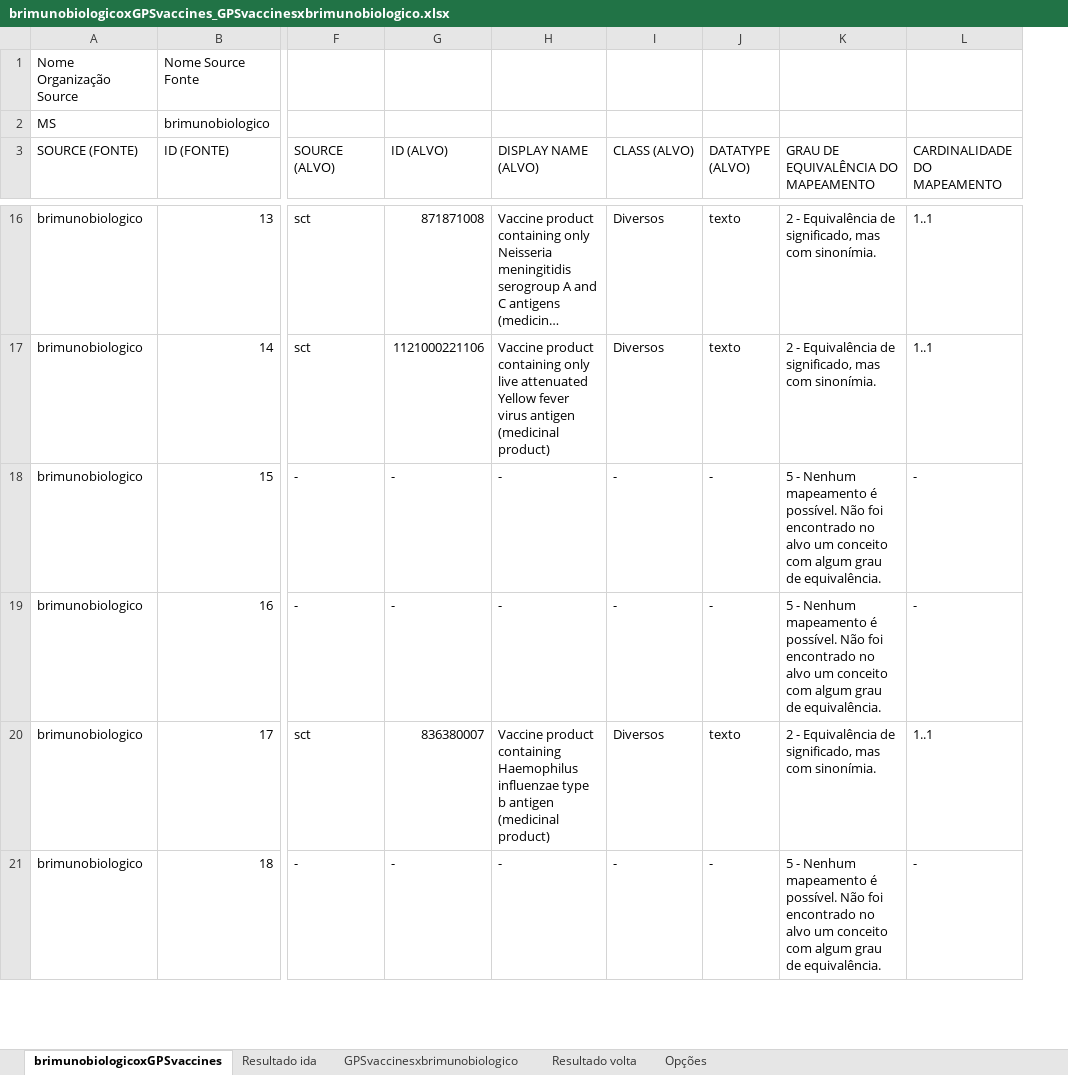
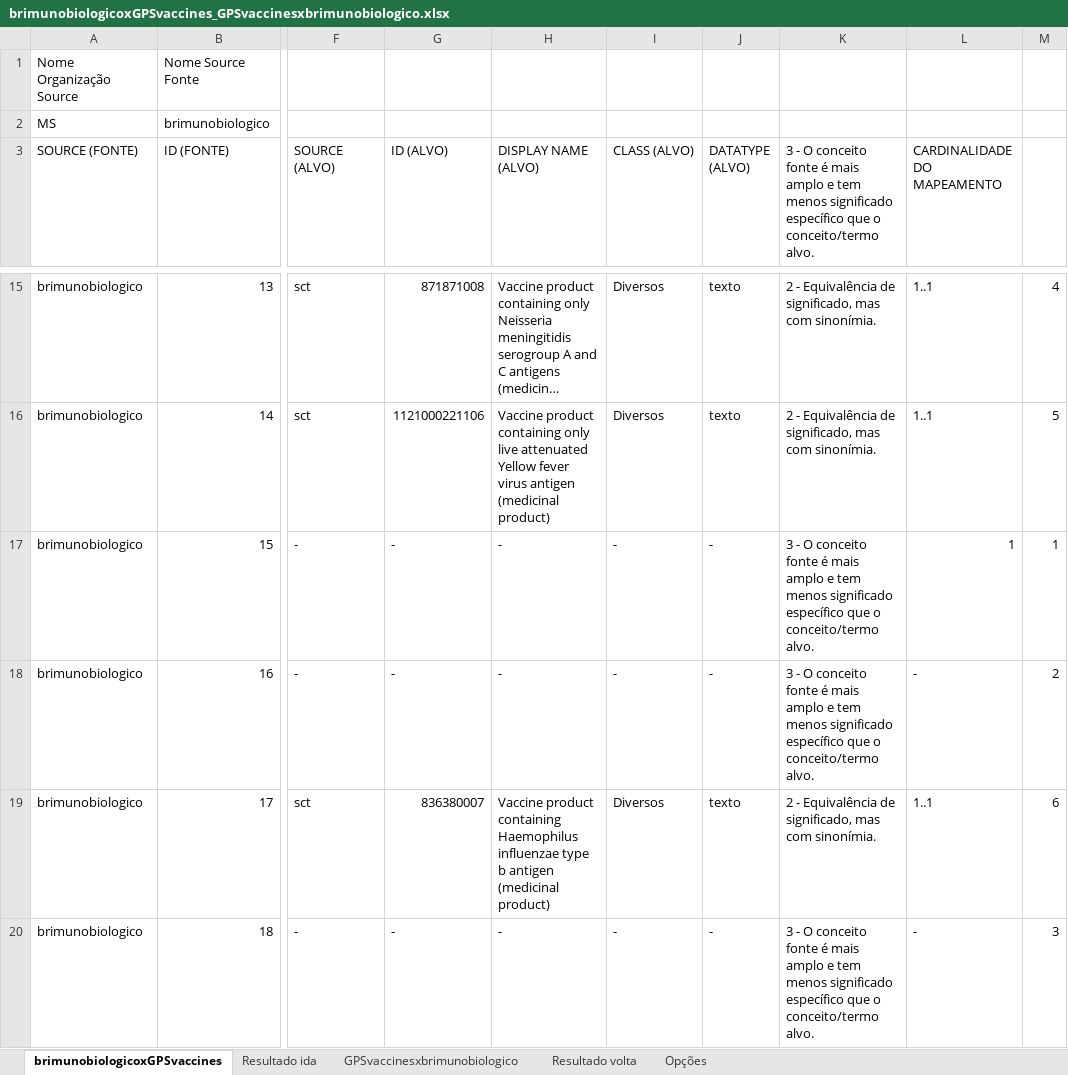
Before and after one commit to moaassis/https-git-codecommit.sa-east-1.amazonaws.com-v1-repos-ips-brasil-documentos, an Excel workbook: Entregaveis/1.RepositorioSemantico/Imunizacao/ConceptMap/brimunobiologicoxGPSvaccines_GPSvaccinesxbrimunobiologico.xlsx, sheet brimunobiologicoxGPSvaccines, drawn as a sheet; only a part is shown, gaps mark what is left out; long unchanged cells end in …; values as stored, in another font and other column widths than the file's, no cell formats; addresses are those after the commit; the diff covers the shown part only; the diff names each change by its address in the sheet, - before the commit and + after, or states it on an @@ line.

```diff
--- a/Entregaveis/1.RepositorioSemantico/Imunizacao/ConceptMap/brimunobiologicoxGPSvaccines_GPSvaccinesxbrimunobiologico.xlsx (sheet brimunobiologicoxGPSvaccines)
+++ b/Entregaveis/1.RepositorioSemantico/Imunizacao/ConceptMap/brimunobiologicoxGPSvaccines_GPSvaccinesxbrimunobiologico.xlsx (sheet brimunobiologicoxGPSvaccines)
+column M, rows 15-20: 4 | 5 | 1 | 2 | 6 | 3
-K3: GRAU DE EQUIVALÊNCIA DO MAPEAMENTO
+K3: 3 - O conceito fonte é mais amplo e tem menos significado específico que o conceito/termo alvo.
-K17:K18: 5 - Nenhum mapeamento é possível. Não foi encontrado no alvo um conceito com algum grau de equivalência.
+K17:K18: 3 - O conceito fonte é mais amplo e tem menos significado específico que o conceito/termo alvo.
-L17 (CARDINALIDADE DO MAPEAMENTO): -
+L17 (CARDINALIDADE DO MAPEAMENTO): 1
-K20: 5 - Nenhum mapeamento é possível. Não foi encontrado no alvo um conceito com algum grau de equivalência.
+K20: 3 - O conceito fonte é mais amplo e tem menos significado específico que o conceito/termo alvo.
```
Also changed, not shown: 1 removed row and 47 edited cells elsewhere in this sheet, sheet Resultado ida, sheet Opções, cell formats, Entregaveis/1.RepositorioSemantico/Alergias/ConceptMapsAlergia/bralergenoscbara-sct.xlsx, Entregaveis/1.RepositorioSemantico/Imunizacao/ConceptMap/brimunobiogico-sct.xlsx, 6 other files.
